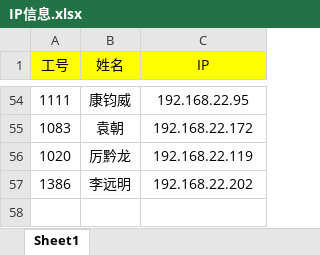
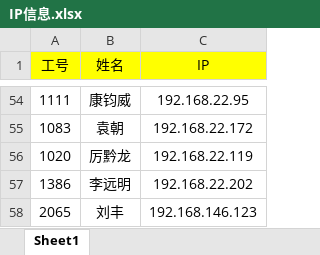
Before and after one commit to maolvmage/rdm-20250521, an Excel workbook: rdm/nginx-data-analysis/IP信息.xlsx, sheet Sheet1, drawn as a sheet; only a part is shown, gaps mark what is left out; values as stored, in another font and other column widths than the file's, no borders; the diff names each change by its address in the sheet, - before the commit and + after, or states it on an @@ line.

Commit message:
fix(daily): 更新绩效汇总结果输出文件名并添加新Excel文件
修改merge_performance.py中的输出文件名，从"绩效汇总结果.xlsx"改为"绩效汇总结果1.xlsx"
新增"rdm/daily/excel/绩效汇总结果1.xlsx"文件
更新了nginx和员工信息相关的Excel文件

```diff
--- a/rdm/nginx-data-analysis/IP信息.xlsx (sheet Sheet1)
+++ b/rdm/nginx-data-analysis/IP信息.xlsx (sheet Sheet1)
+row 58: 2065 | 刘丰 | 192.168.146.123
```
Also changed, not shown: rdm/daily/excel/员工信息.xlsx, 2 other files.
